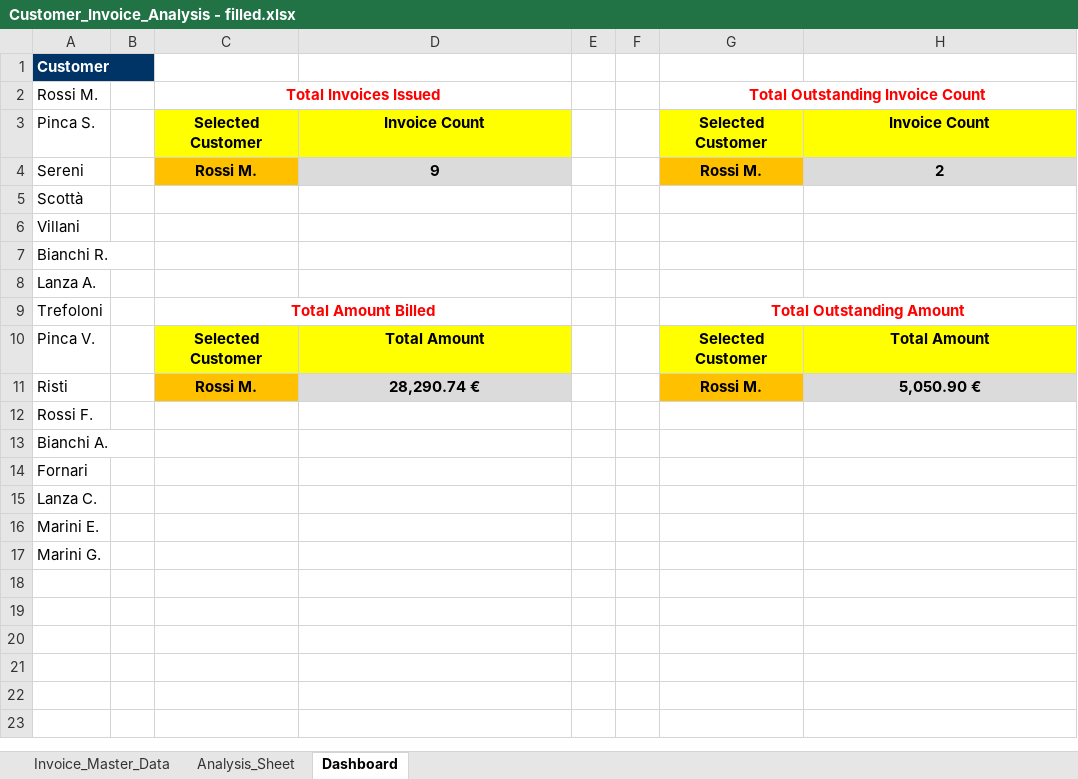
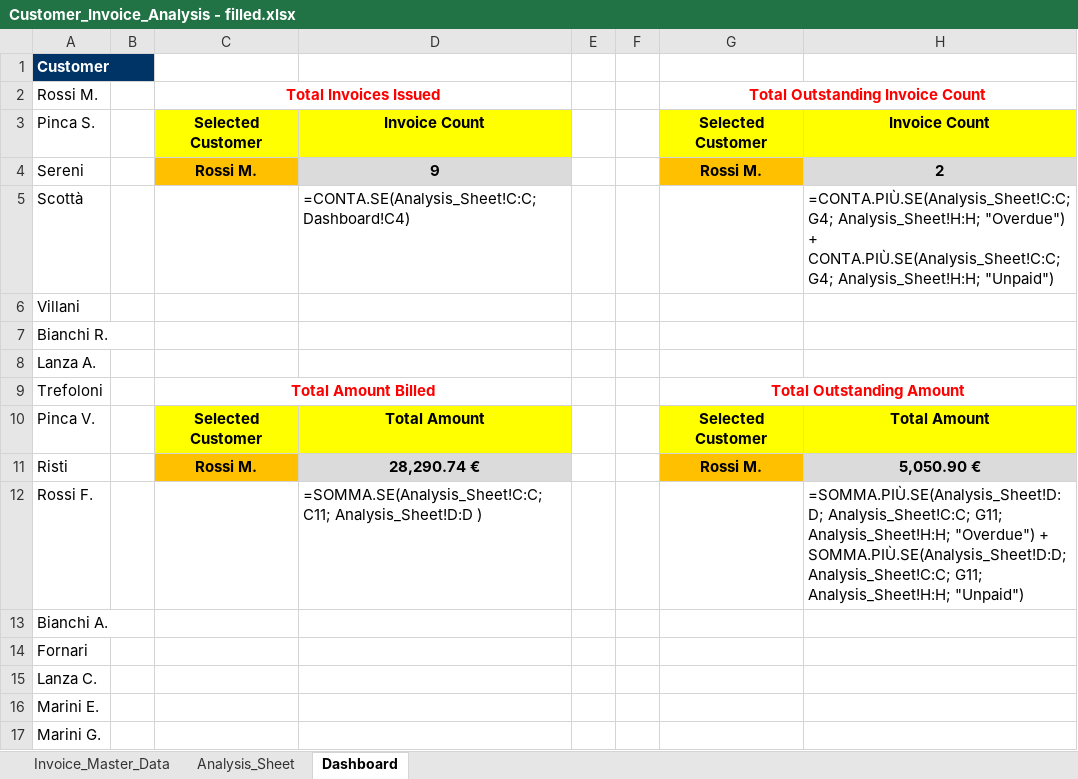
Before and after one commit to Forren70/invoice-analysis-excel, an Excel workbook: Customer_Invoice_Analysis - filled.xlsx, sheet Dashboard, drawn as a sheet; values as stored, in another font and other column widths than the file's, no borders; the diff names each change by its address in the sheet, - before the commit and + after, or states it on an @@ line.

Commit message:
Feat(dashboard): Complete Dashboard Documentation and KPIs
Adds Section 6 ("Dashboard") to the readme.md, documenting the new client-specific analysis area. This commit includes:

Description of the setup, unique customer list, and Data Validation (dropdowns).

Documentation of all four KPI tables and their respective formulas (SUMIF/S and COUNTIF/S) for calculating total billed and outstanding amounts.

Insertion of the final screenshot reference (Screenshot 5) that visually documents the interface and formulas.

```diff
--- a/Customer_Invoice_Analysis - filled.xlsx (sheet Dashboard)
+++ b/Customer_Invoice_Analysis - filled.xlsx (sheet Dashboard)
-D5: (empty)
+D5: =CONTA.SE(Analysis_Sheet!C:C; Dashboard!C4)
-H5: (empty)
+H5: =CONTA.PIÙ.SE(Analysis_Sheet!C:C; G4; Analysis_Sheet!H:H; "Overdue") + CONTA.PIÙ.SE(Analysis_Sheet!C:C; G4; Analysis_Sheet!H:H; "Unpaid")
-D12: (empty)
+D12: =SOMMA.SE(Analysis_Sheet!C:C;C11; Analysis_Sheet!D:D )
-H12: (empty)
+H12: =SOMMA.PIÙ.SE(Analysis_Sheet!D:D; Analysis_Sheet!C:C; G11; Analysis_Sheet!H:H; "Overdue") + SOMMA.PIÙ.SE(Analysis_Sheet!D:D; Analysis_Sheet!C:C; G11; Analysis_Sheet!H:H; "Unpaid")
```
Also changed, not shown: formulas that keep their value, 2 other files.
